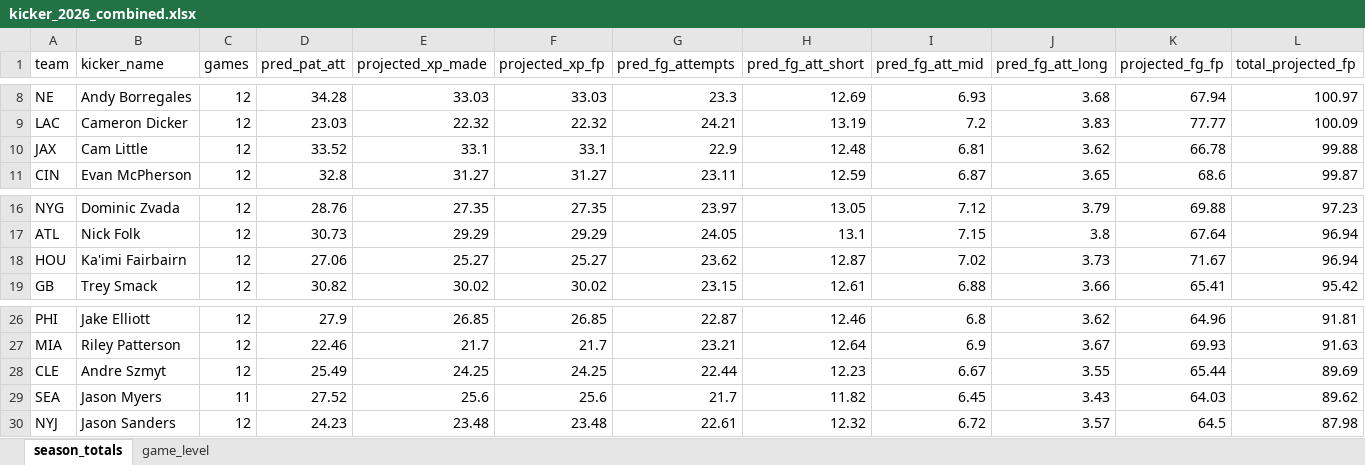
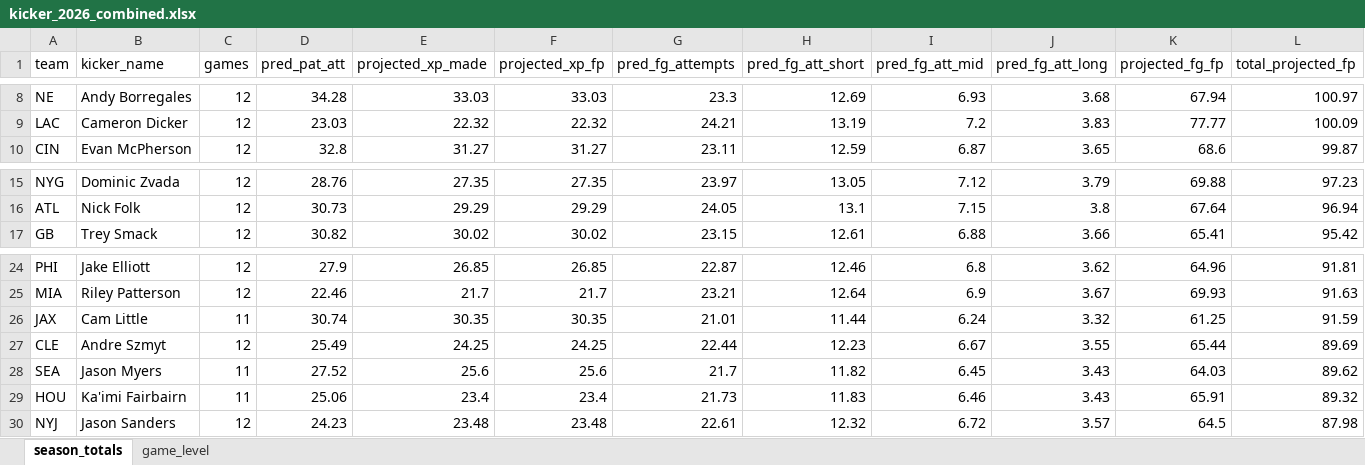
Before and after one commit to egomaniacsfantasy/lineup-lab, an Excel workbook: projections/kicker_2026_combined.xlsx, sheet season_totals, drawn as a sheet; only a part is shown, gaps mark what is left out; values as stored, in another font and other column widths than the file's, no borders; removed rows and columns are numbered as before the commit, all else as after; rows hold the shown columns only; the diff names each change by its address in the sheet, - before the commit and + after, or states it on an @@ line.

Commit message:
Update projections: kicker_2026_combined.xlsx

```diff
--- a/projections/kicker_2026_combined.xlsx (sheet season_totals)
+++ b/projections/kicker_2026_combined.xlsx (sheet season_totals)
-row 10: JAX | Cam Little | 12 | 33.52 | 33.1 | 33.1 | 22.9 | 12.48 | 6.81 | 3.62 | 66.78 | 99.88
-row 18: HOU | Ka'imi Fairbairn | 12 | 27.06 | 25.27 | 25.27 | 23.62 | 12.87 | 7.02 | 3.73 | 71.67 | 96.94
+row 26: JAX | Cam Little | 11 | 30.74 | 30.35 | 30.35 | 21.01 | 11.44 | 6.24 | 3.32 | 61.25 | 91.59
+row 29: HOU | Ka'imi Fairbairn | 11 | 25.06 | 23.4 | 23.4 | 21.73 | 11.83 | 6.46 | 3.43 | 65.91 | 89.32
```
Also changed, not shown: sheet game_level.
